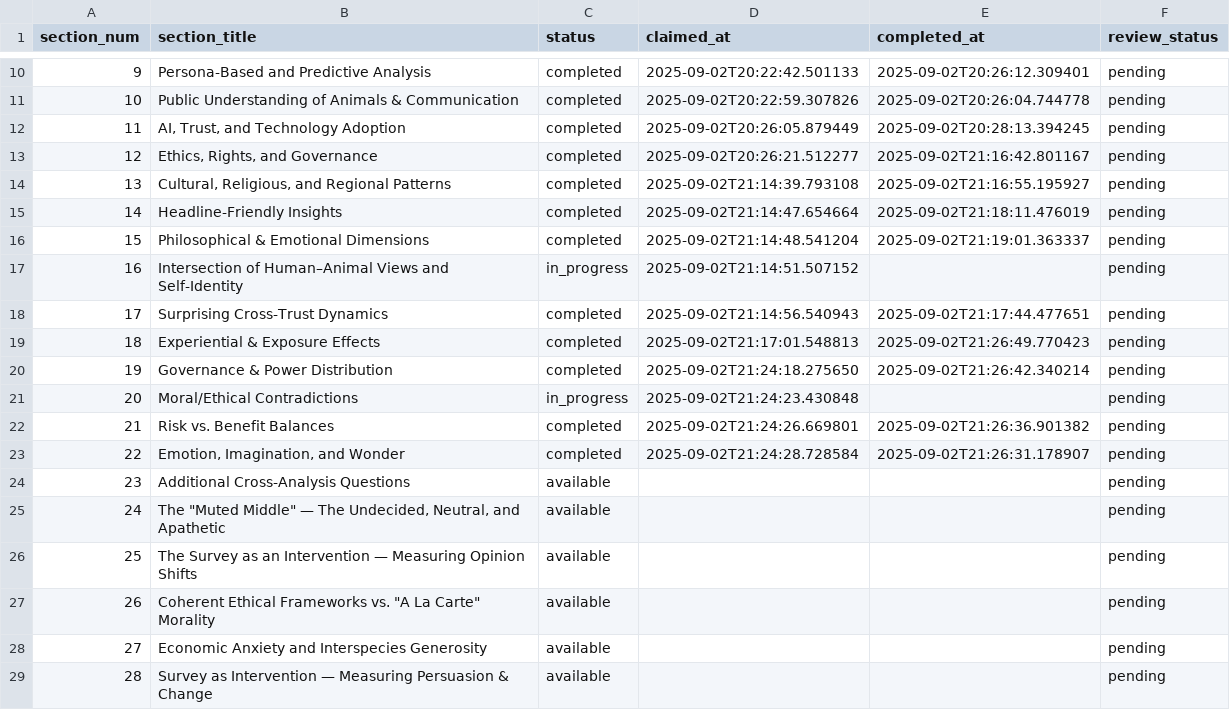
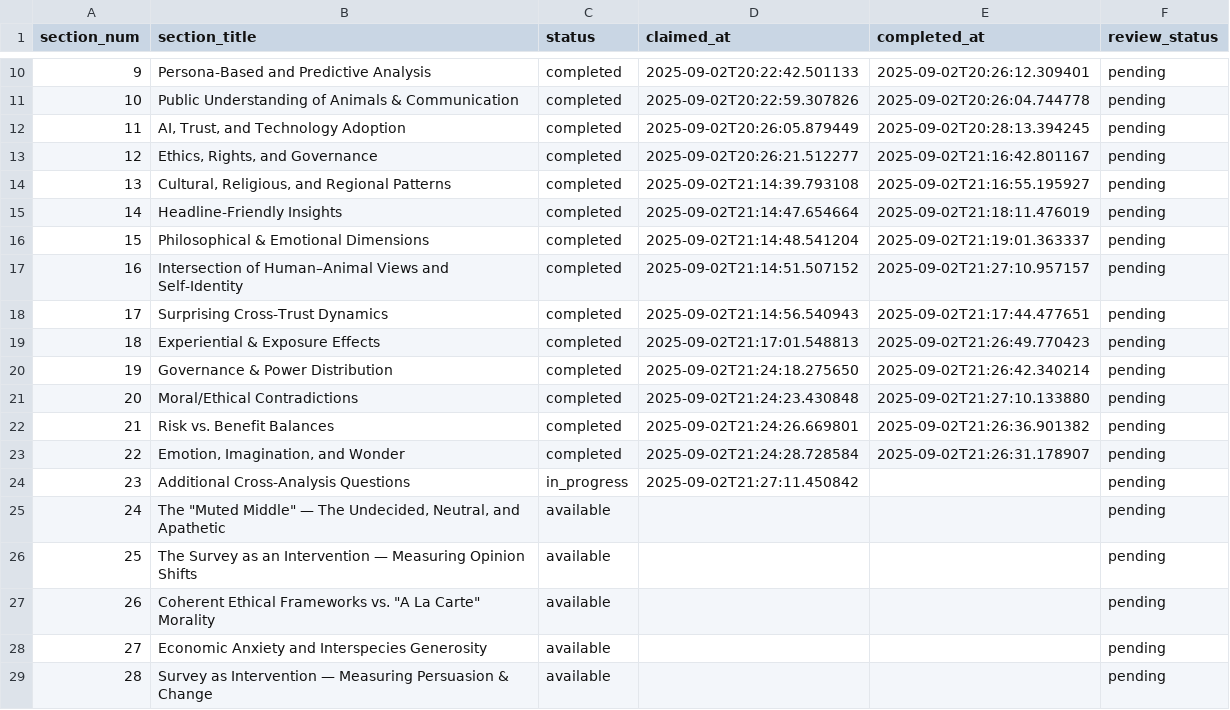
Before and after one commit to brandonjackson/global-dialogues, a CSV file: analysis_output/GD5/research/tracker.csv, drawn as a sheet; only a part is shown, gaps mark what is left out.

Commit message:
Complete Section 20 analysis: Moral/Ethical Contradictions

```diff
--- a/analysis_output/GD5/research/tracker.csv
+++ b/analysis_output/GD5/research/tracker.csv
@@ -16,3 +16,3 @@ section_num,section_title,status,claimed_at,completed_at,review_status
 15,Philosophical & Emotional Dimensions,completed,2025-09-02T21:14:48.541204,2025-09-02T21:19:01.363337,pending
-16,Intersection of Human–Animal Views and Self-Identity,in_progress,2025-09-02T21:14:51.507152,,pending
+16,Intersection of Human–Animal Views and Self-Identity,completed,2025-09-02T21:14:51.507152,2025-09-02T21:27:10.957157,pending
 17,Surprising Cross-Trust Dynamics,completed,2025-09-02T21:14:56.540943,2025-09-02T21:17:44.477651,pending
@@ -20,6 +20,6 @@ section_num,section_title,status,claimed_at,completed_at,review_status
 19,Governance & Power Distribution,completed,2025-09-02T21:24:18.275650,2025-09-02T21:26:42.340214,pending
-20,Moral/Ethical Contradictions,in_progress,2025-09-02T21:24:23.430848,,pending
+20,Moral/Ethical Contradictions,completed,2025-09-02T21:24:23.430848,2025-09-02T21:27:10.133880,pending
 21,Risk vs. Benefit Balances,completed,2025-09-02T21:24:26.669801,2025-09-02T21:26:36.901382,pending
 22,"Emotion, Imagination, and Wonder",completed,2025-09-02T21:24:28.728584,2025-09-02T21:26:31.178907,pending
-23,Additional Cross-Analysis Questions,available,,,pending
+23,Additional Cross-Analysis Questions,in_progress,2025-09-02T21:27:11.450842,,pending
 24,"The ""Muted Middle"" — The Undecided, Neutral, and Apathetic",available,,,pending
```
